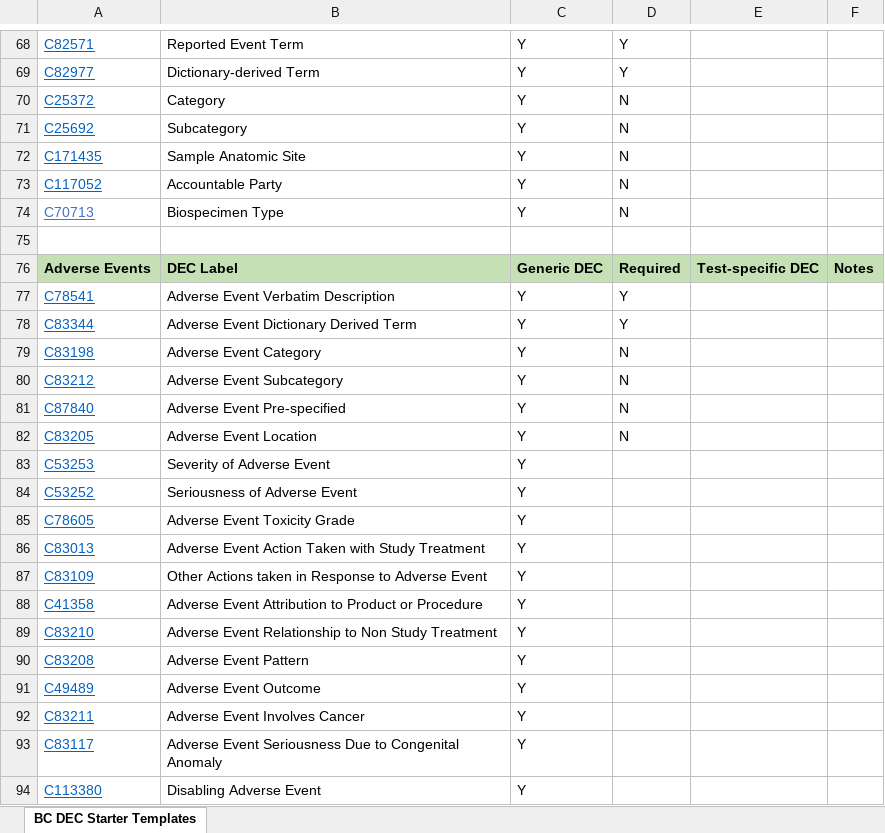
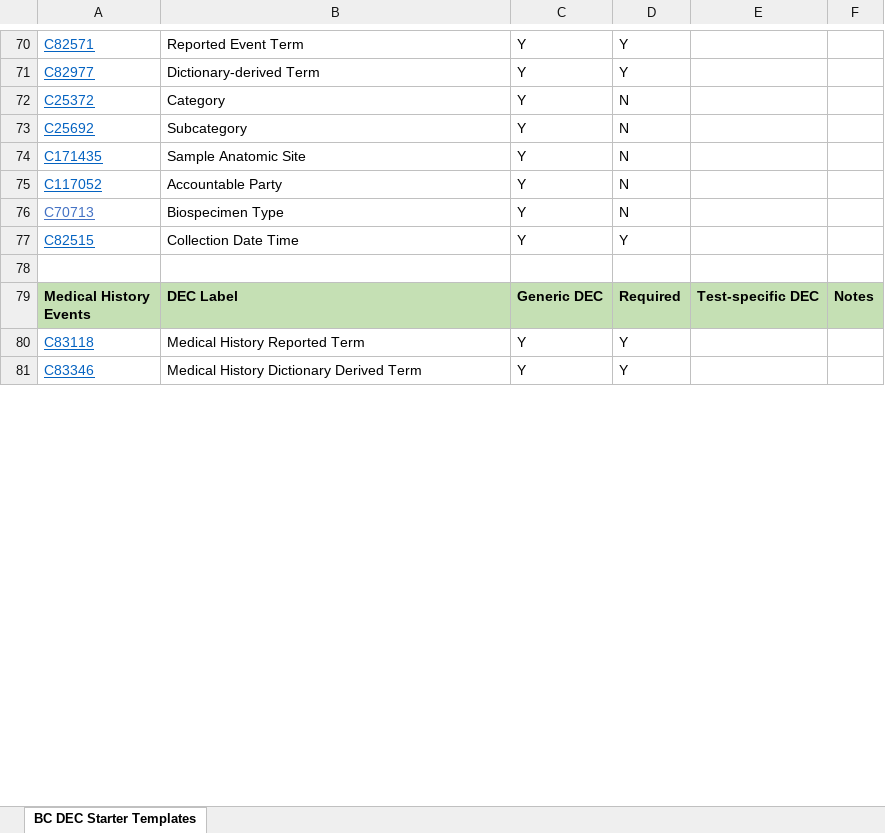
Before and after one commit to cdisc-org/COSMoS, an Excel workbook: bc_starter_package/doc/BC DEC Starter Template.xlsx, sheet BC DEC Starter Templates, drawn as a sheet; only a part is shown, gaps mark what is left out; the shorter side is filled out with more unchanged rows; values as stored, in another font and other column widths than the file's, no borders; removed rows and columns are numbered as before the commit, all else as after; the diff covers the shown part only; the diff names each change by its address in the sheet, - before the commit and + after, or states it on an @@ line.

Commit message:
updates

```diff
--- a/bc_starter_package/doc/BC DEC Starter Template.xlsx (sheet BC DEC Starter Templates)
+++ b/bc_starter_package/doc/BC DEC Starter Template.xlsx (sheet BC DEC Starter Templates)
-row 75: (empty)
-row 76: Adverse Events | DEC Label | Generic DEC | Required | Test-specific DEC | Notes
-A77: C78541
+A77: C82515
-B77: Adverse Event Verbatim Description
+B77: Collection Date Time
-row 78: C83344 | Adverse Event Dictionary Derived Term | Y | Y
-row 79: C83198 | Adverse Event Category | Y | N
-row 80: C83212 | Adverse Event Subcategory | Y | N
-row 81: C87840 | Adverse Event Pre-specified | Y | N
-row 82: C83205 | Adverse Event Location | Y | N
-row 83: C53253 | Severity of Adverse Event | Y
-row 84: C53252 | Seriousness of Adverse Event | Y
-row 85: C78605 | Adverse Event Toxicity Grade | Y
-row 86: C83013 | Adverse Event Action Taken with Study Treatment | Y
-row 87: C83109 | Other Actions taken in Response to Adverse Event | Y
-row 88: C41358 | Adverse Event Attribution to Product or Procedure | Y
-row 89: C83210 | Adverse Event Relationship to Non Study Treatment | Y
-row 90: C83208 | Adverse Event Pattern | Y
-row 91: C49489 | Adverse Event Outcome | Y
-row 92: C83211 | Adverse Event Involves Cancer | Y
-row 93: C83117 | Adverse Event Seriousness Due to Congenital Anomaly | Y
-row 94: C113380 | Disabling Adverse Event | Y
```
Also changed, not shown: 42 added rows, 12 removed rows, 2 moved rows, 19 edited cells and cell formats elsewhere in this sheet.
